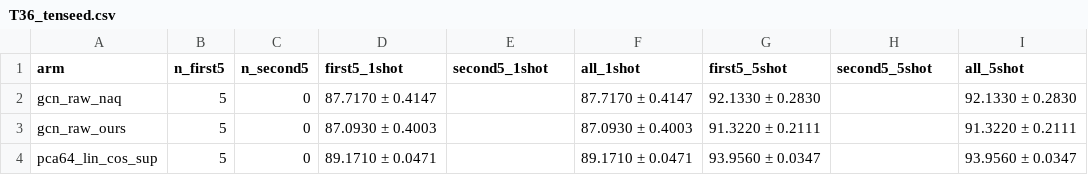
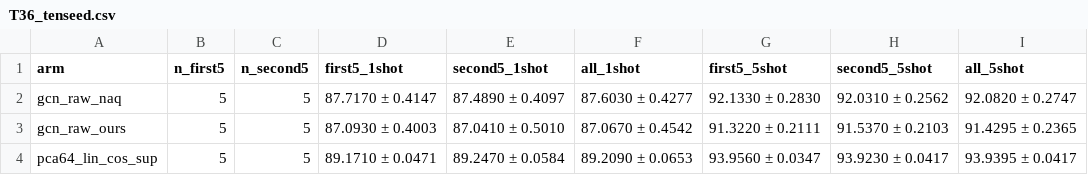
Before and after one commit to choi-cloud/NAQ, a CSV file: reports/HL13_tables/T36_tenseed.csv, drawn as a sheet.

```diff
--- a/reports/HL13_tables/T36_tenseed.csv
+++ b/reports/HL13_tables/T36_tenseed.csv
@@ -1,4 +1,4 @@
 arm,n_first5,n_second5,first5_1shot,second5_1shot,all_1shot,first5_5shot,second5_5shot,all_5shot
-gcn_raw_naq,5,0,87.7170 ± 0.4147,,87.7170 ± 0.4147,92.1330 ± 0.2830,,92.1330 ± 0.2830
-gcn_raw_ours,5,0,87.0930 ± 0.4003,,87.0930 ± 0.4003,91.3220 ± 0.2111,,91.3220 ± 0.2111
-pca64_lin_cos_sup,5,0,89.1710 ± 0.0471,,89.1710 ± 0.0471,93.9560 ± 0.0347,,93.9560 ± 0.0347
+gcn_raw_naq,5,5,87.7170 ± 0.4147,87.4890 ± 0.4097,87.6030 ± 0.4277,92.1330 ± 0.2830,92.0310 ± 0.2562,92.0820 ± 0.2747
+gcn_raw_ours,5,5,87.0930 ± 0.4003,87.0410 ± 0.5010,87.0670 ± 0.4542,91.3220 ± 0.2111,91.5370 ± 0.2103,91.4295 ± 0.2365
+pca64_lin_cos_sup,5,5,89.1710 ± 0.0471,89.2470 ± 0.0584,89.2090 ± 0.0653,93.9560 ± 0.0347,93.9230 ± 0.0417,93.9395 ± 0.0417
```
Also changed, not shown: 1 other file.
